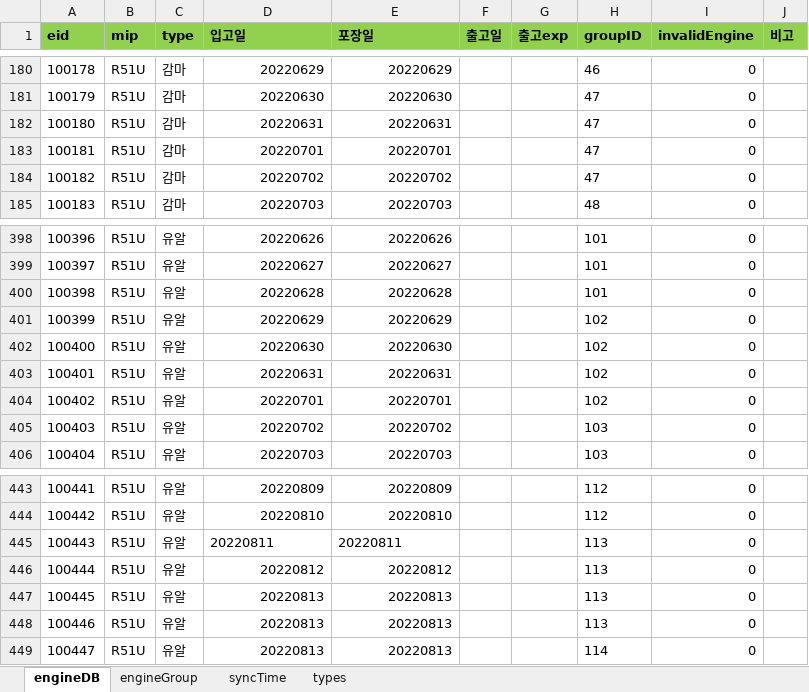
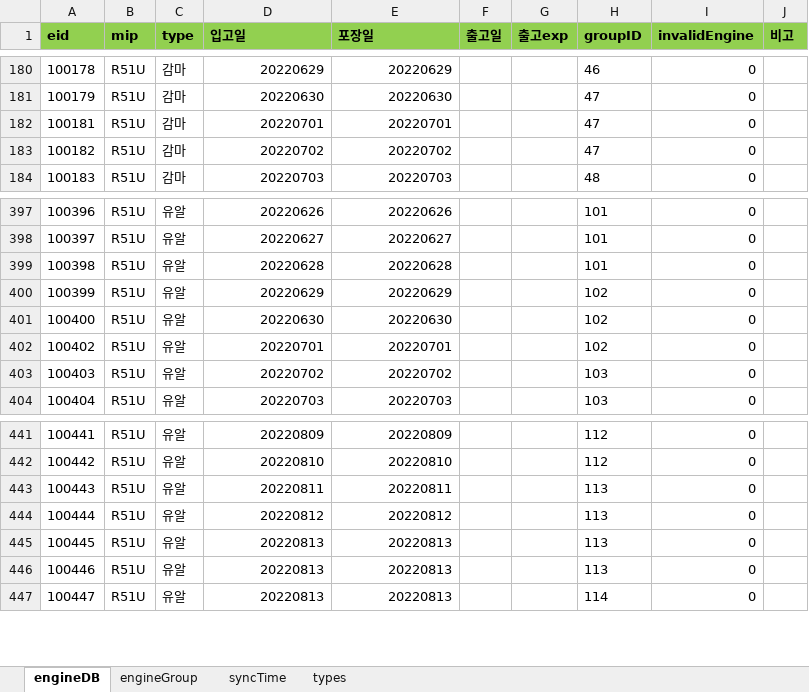
Before and after one commit to Hojun1123/InventoryManagement, an Excel workbook: DB/engine.xlsx, sheet engineDB, drawn as a sheet; only a part is shown, gaps mark what is left out; values as stored, in another font and other column widths than the file's, no borders; removed rows and columns are numbered as before the commit, all else as after; the diff names each change by its address in the sheet, - before the commit and + after, or states it on an @@ line.

```diff
--- a/DB/engine.xlsx (sheet engineDB)
+++ b/DB/engine.xlsx (sheet engineDB)
-row 182: 100180 | R51U | 감마 | 20220631 | 20220631 |  |  | 47 | 0
-row 403: 100401 | R51U | 유알 | 20220631 | 20220631 |  |  | 102 | 0
-D443:E443 alignment: left
+D443:E443 alignment: right
```
Also changed, not shown: sheet types, 3 other files.
